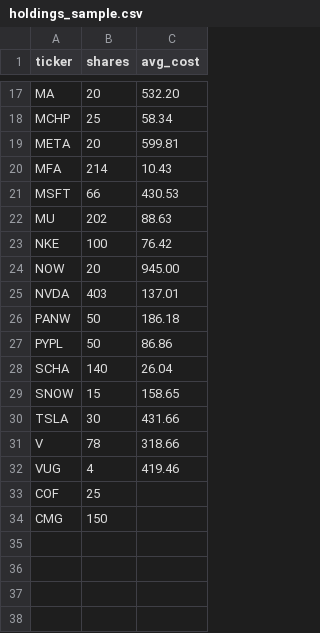
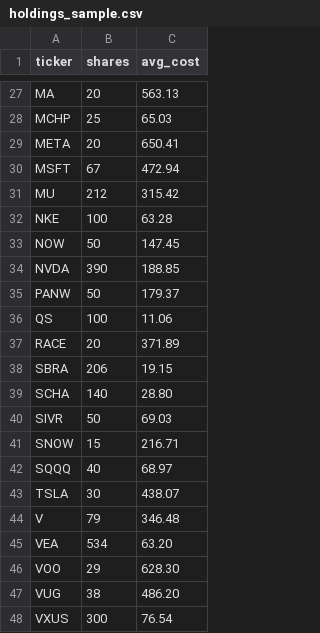
Before and after one commit to vkotagiri/portfolio, a CSV file: data/holdings_sample.csv, drawn as a sheet; only a part is shown, gaps mark what is left out; removed rows and columns are numbered as before the commit, all else as after; the diff covers the shown part only; the diff names each change by its address in the sheet, - before the commit and + after, or states it on an @@ line.

```diff
--- a/data/holdings_sample.csv
+++ b/data/holdings_sample.csv
-C27 (avg_cost): 532.20
+C27 (avg_cost): 563.13
-C28 (avg_cost): 58.34
+C28 (avg_cost): 65.03
-C29 (avg_cost): 599.81
+C29 (avg_cost): 650.41
-row 20: MFA | 214 | 10.43
-B30 (shares): 66
+B30 (shares): 67
-C30 (avg_cost): 430.53
+C30 (avg_cost): 472.94
-B31 (shares): 202
+B31 (shares): 212
-C31 (avg_cost): 88.63
+C31 (avg_cost): 315.42
-C32 (avg_cost): 76.42
+C32 (avg_cost): 63.28
-B33 (shares): 20
+B33 (shares): 50
-C33 (avg_cost): 945.00
+C33 (avg_cost): 147.45
-B34 (shares): 403
+B34 (shares): 390
-C34 (avg_cost): 137.01
+C34 (avg_cost): 188.85
-C35 (avg_cost): 186.18
+C35 (avg_cost): 179.37
-row 27: PYPL | 50 | 86.86
+row 36: QS | 100 | 11.06
+row 37: RACE | 20 | 371.89
+row 38: SBRA | 206 | 19.15
-C39 (avg_cost): 26.04
+C39 (avg_cost): 28.80
+row 40: SIVR | 50 | 69.03
-C41 (avg_cost): 158.65
+C41 (avg_cost): 216.71
+row 42: SQQQ | 40 | 68.97
-C43 (avg_cost): 431.66
+C43 (avg_cost): 438.07
-B44 (shares): 78
+B44 (shares): 79
-C44 (avg_cost): 318.66
+C44 (avg_cost): 346.48
+row 45: VEA | 534 | 63.20
+row 46: VOO | 29 | 628.30
-B47 (shares): 4
+B47 (shares): 38
-C47 (avg_cost): 419.46
+C47 (avg_cost): 486.20
-row 33: COF | 25
-row 34: CMG | 150
+row 48: VXUS | 300 | 76.54
```
Also changed, not shown: 17 added rows, 4 removed rows and 16 edited cells elsewhere in this file, 12 other files.
